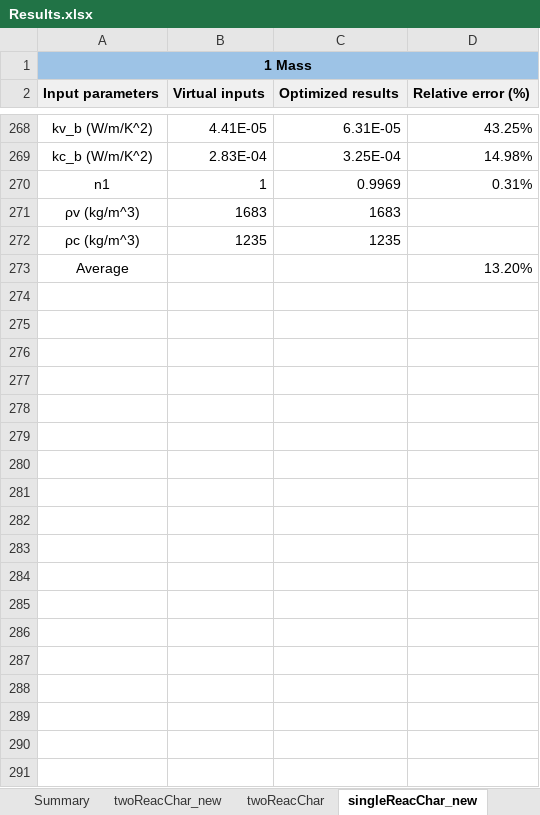
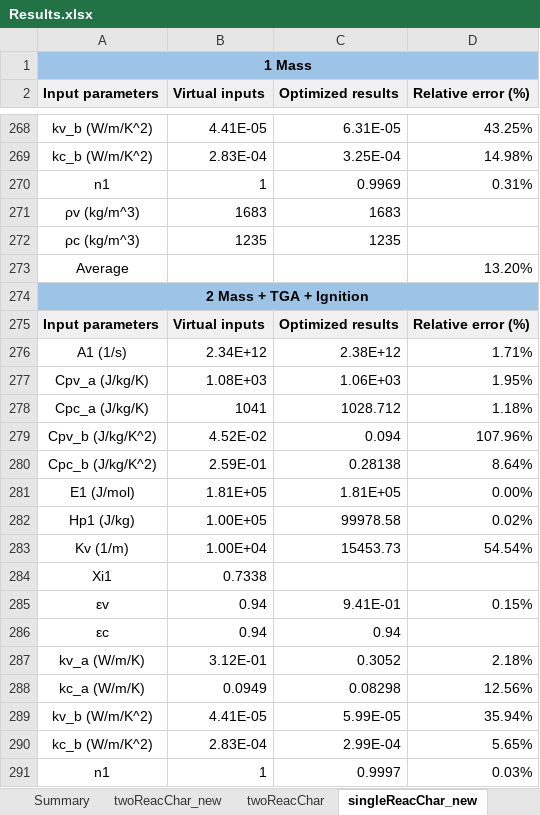
Before and after one commit to fcyang/optimizationPaper, an Excel workbook: Results.xlsx, sheet singleReacChar_new, drawn as a sheet; only a part is shown, gaps mark what is left out; values as stored, in another font and other column widths than the file's, no borders; the diff covers the shown part only; the diff names each change by its address in the sheet, - before the commit and + after, or states it on an @@ line.

```diff
--- a/Results.xlsx (sheet singleReacChar_new)
+++ b/Results.xlsx (sheet singleReacChar_new)
+row 274: 2 Mass + TGA + Ignition
+row 275: Input parameters | Virtual inputs | Optimized results | Relative error (%)
+row 276: A1 (1/s) | 2.34E+12 | 2.38E+12 | 1.71%
+row 277: Cpv_a (J/kg/K) | 1.08E+03 | 1.06E+03 | 1.95%
+row 278: Cpc_a (J/kg/K) | 1041 | 1028.712 | 1.18%
+row 279: Cpv_b (J/kg/K^2) | 4.52E-02 | 0.094 | 107.96%
+row 280: Cpc_b (J/kg/K^2) | 2.59E-01 | 0.28138 | 8.64%
+row 281: E1 (J/mol) | 1.81E+05 | 1.81E+05 | 0.00%
+row 282: Hp1 (J/kg) | 1.00E+05 | 99978.58 | 0.02%
+row 283: Kv (1/m) | 1.00E+04 | 15453.73 | 54.54%
+row 284: Xi1 | 0.7338
+row 285: εv | 0.94 | 9.41E-01 | 0.15%
+row 286: εc | 0.94 | 0.94
+row 287: kv_a (W/m/K) | 3.12E-01 | 0.3052 | 2.18%
+row 288: kc_a (W/m/K) | 0.0949 | 0.08298 | 12.56%
+row 289: kv_b (W/m/K^2) | 4.41E-05 | 5.99E-05 | 35.94%
+row 290: kc_b (W/m/K^2) | 2.83E-04 | 2.99E-04 | 5.65%
+row 291: n1 | 1 | 0.9997 | 0.03%
```
Also changed, not shown: 26 added rows elsewhere in this sheet, 19 other files.
